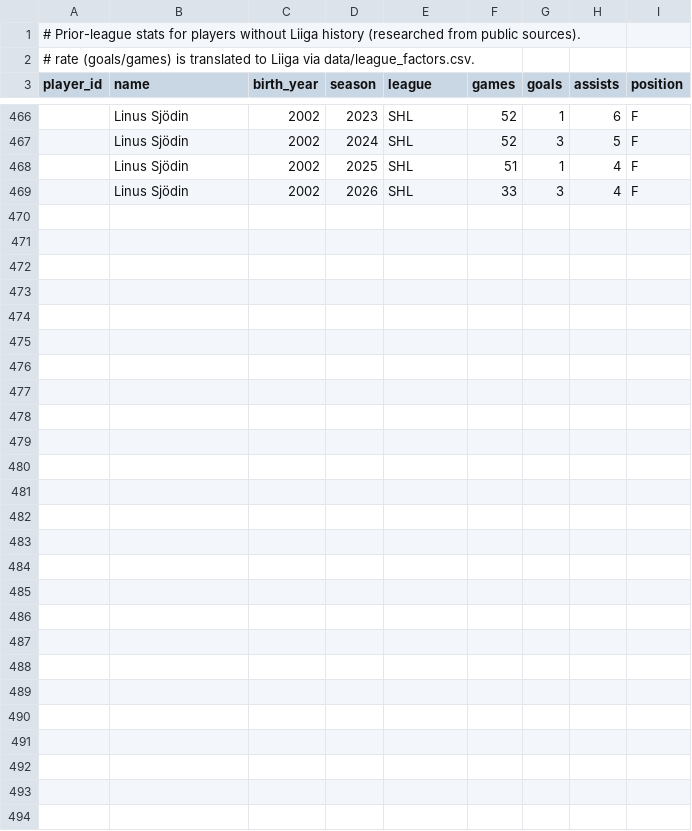
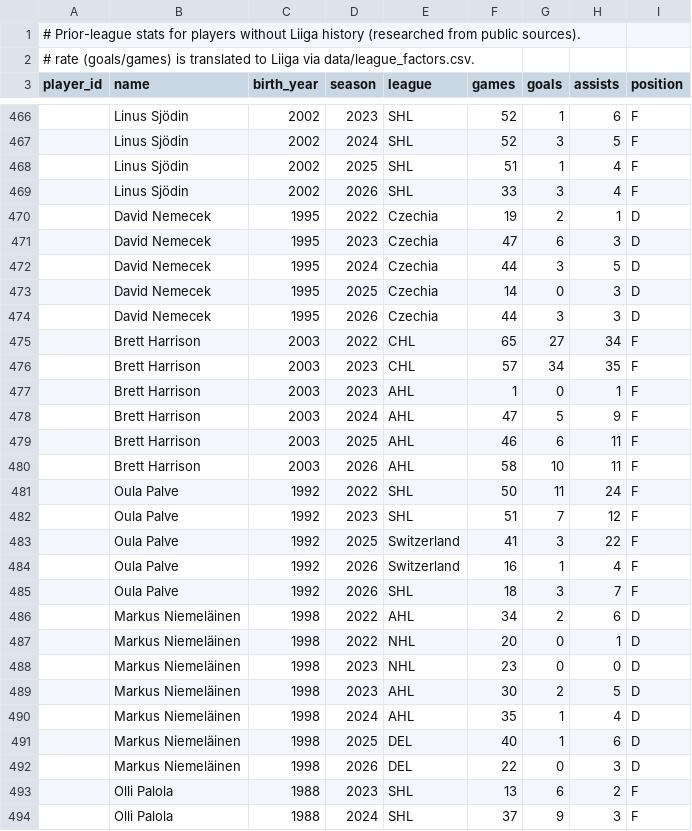
Before and after one commit to mikaheino/liiga-2026-27, a CSV file: data/external_players.csv, drawn as a sheet; only a part is shown, gaps mark what is left out; the diff names each change by its address in the sheet, - before the commit and + after, or states it on an @@ line.

```diff
--- a/data/external_players.csv
+++ b/data/external_players.csv
+row 470:  | David Nemecek | 1995 | 2022 | Czechia | 19 | 2 | 1 | D
+row 471:  | David Nemecek | 1995 | 2023 | Czechia | 47 | 6 | 3 | D
+row 472:  | David Nemecek | 1995 | 2024 | Czechia | 44 | 3 | 5 | D
+row 473:  | David Nemecek | 1995 | 2025 | Czechia | 14 | 0 | 3 | D
+row 474:  | David Nemecek | 1995 | 2026 | Czechia | 44 | 3 | 3 | D
+row 475:  | Brett Harrison | 2003 | 2022 | CHL | 65 | 27 | 34 | F
+row 476:  | Brett Harrison | 2003 | 2023 | CHL | 57 | 34 | 35 | F
+row 477:  | Brett Harrison | 2003 | 2023 | AHL | 1 | 0 | 1 | F
+row 478:  | Brett Harrison | 2003 | 2024 | AHL | 47 | 5 | 9 | F
+row 479:  | Brett Harrison | 2003 | 2025 | AHL | 46 | 6 | 11 | F
+row 480:  | Brett Harrison | 2003 | 2026 | AHL | 58 | 10 | 11 | F
+row 481:  | Oula Palve | 1992 | 2022 | SHL | 50 | 11 | 24 | F
+row 482:  | Oula Palve | 1992 | 2023 | SHL | 51 | 7 | 12 | F
+row 483:  | Oula Palve | 1992 | 2025 | Switzerland | 41 | 3 | 22 | F
+row 484:  | Oula Palve | 1992 | 2026 | Switzerland | 16 | 1 | 4 | F
+row 485:  | Oula Palve | 1992 | 2026 | SHL | 18 | 3 | 7 | F
+row 486:  | Markus Niemeläinen | 1998 | 2022 | AHL | 34 | 2 | 6 | D
+row 487:  | Markus Niemeläinen | 1998 | 2022 | NHL | 20 | 0 | 1 | D
+row 488:  | Markus Niemeläinen | 1998 | 2023 | NHL | 23 | 0 | 0 | D
+row 489:  | Markus Niemeläinen | 1998 | 2023 | AHL | 30 | 2 | 5 | D
+row 490:  | Markus Niemeläinen | 1998 | 2024 | AHL | 35 | 1 | 4 | D
+row 491:  | Markus Niemeläinen | 1998 | 2025 | DEL | 40 | 1 | 6 | D
+row 492:  | Markus Niemeläinen | 1998 | 2026 | DEL | 22 | 0 | 3 | D
+row 493:  | Olli Palola | 1988 | 2023 | SHL | 13 | 6 | 2 | F
+row 494:  | Olli Palola | 1988 | 2024 | SHL | 37 | 9 | 3 | F
```
Also changed, not shown: 7 other files.
